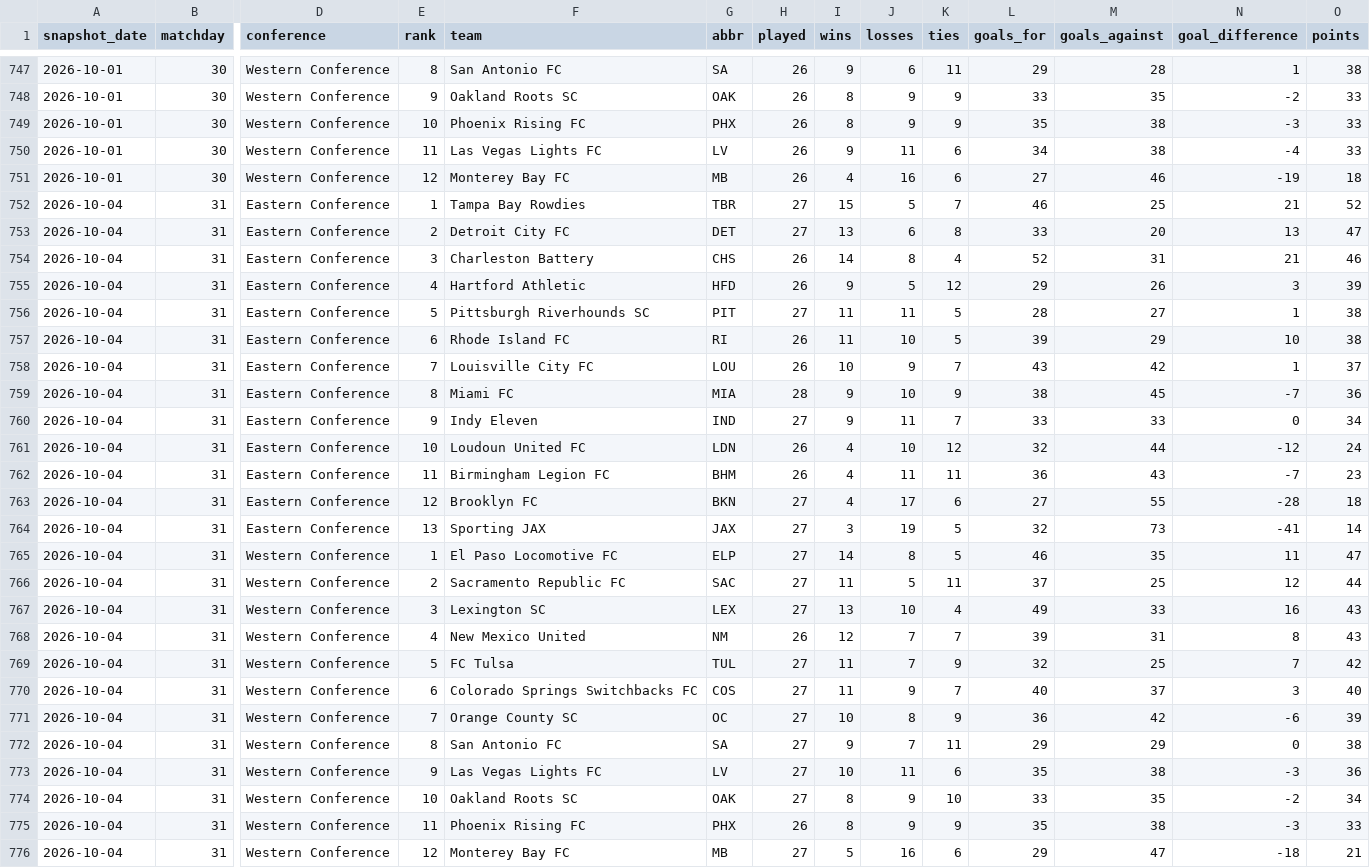
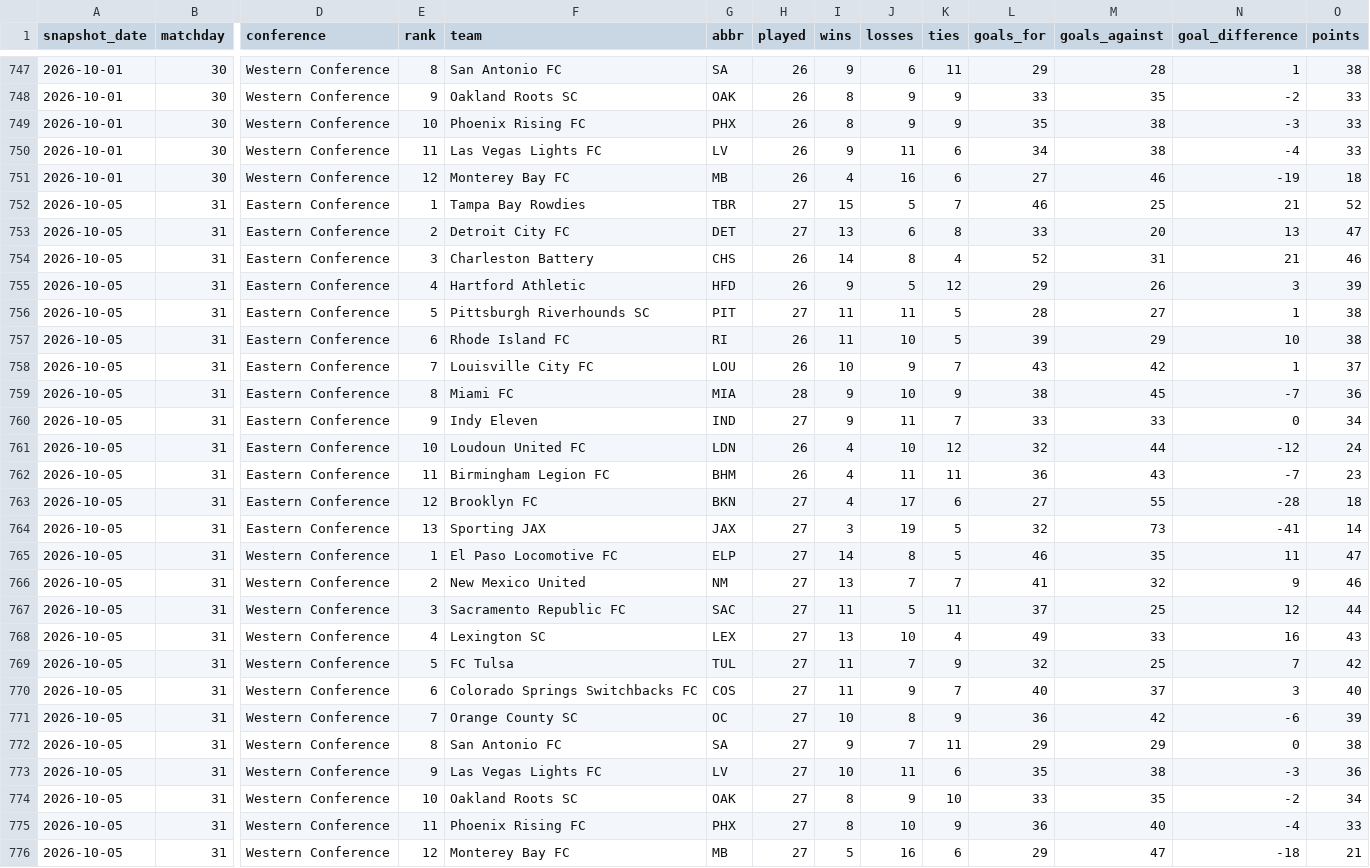
Before and after one commit to nagle-analytics/nagle-analytics.github.io, a CSV file: data/usl/standings-history.csv, drawn as a sheet; only a part is shown, gaps mark what is left out; removed rows and columns are numbered as before the commit, all else as after; rows hold the shown columns only; the diff names each change by its address in the sheet, - before the commit and + after, or states it on an @@ line.

```diff
--- a/data/usl/standings-history.csv
+++ b/data/usl/standings-history.csv
-A752:A765 (snapshot_date): 2026-10-04
+A752:A765 (snapshot_date): 2026-10-05
+row 766: 2026-10-05 | 31 | Western Conference | 2 | New Mexico United | NM | 27 | 13 | 7 | 7 | 41 | 32 | 9 | 46
-A767:A768 (snapshot_date): 2026-10-04
+A767:A768 (snapshot_date): 2026-10-05
-E767 (rank): 2
+E767 (rank): 3
-E768 (rank): 3
+E768 (rank): 4
-row 768: 2026-10-04 | 31 | Western Conference | 4 | New Mexico United | NM | 26 | 12 | 7 | 7 | 39 | 31 | 8 | 43
-A769:A776 (snapshot_date): 2026-10-04
+A769:A776 (snapshot_date): 2026-10-05
-H775 (played): 26
+H775 (played): 27
-J775 (losses): 9
+J775 (losses): 10
-L775 (goals_for): 35
+L775 (goals_for): 36
-M775 (goals_against): 38
+M775 (goals_against): 40
-N775 (goal_difference): -3
+N775 (goal_difference): -4
```
Also changed, not shown: 5 other files.
